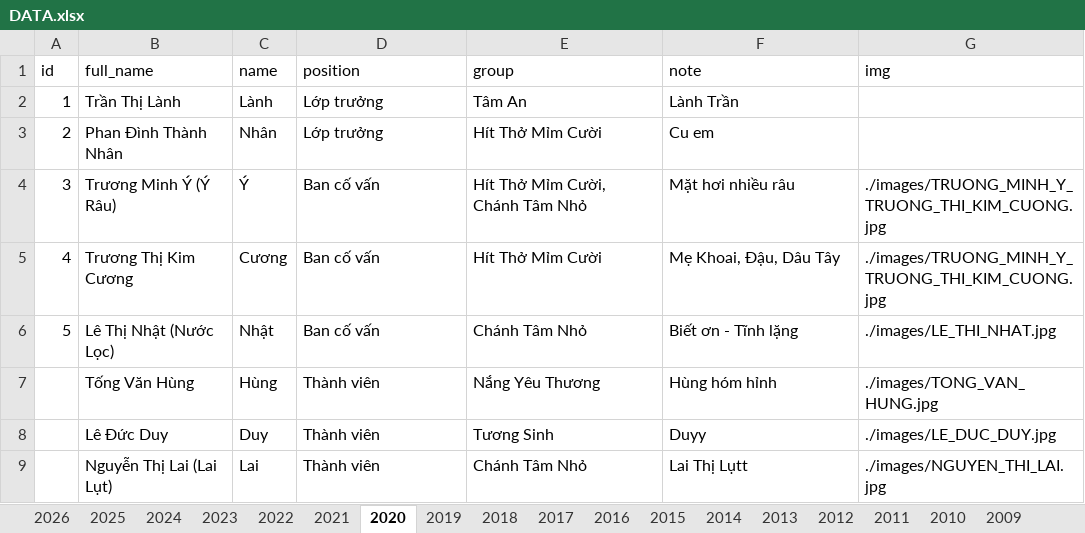
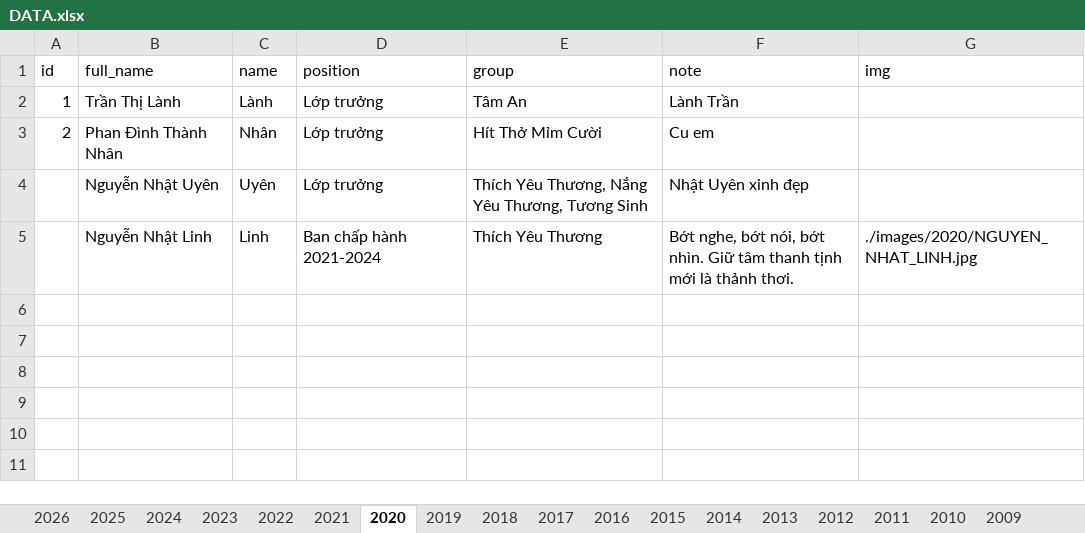
Before and after one commit to bantruyenthongchanhtam/hoc-chung-chanh-tam, an Excel workbook: data/DATA.xlsx, sheet 2020, drawn as a sheet; values as stored, in another font and other column widths than the file's, no borders; removed rows and columns are numbered as before the commit, all else as after; the diff names each change by its address in the sheet, - before the commit and + after, or states it on an @@ line.

```diff
--- a/data/DATA.xlsx (sheet 2020)
+++ b/data/DATA.xlsx (sheet 2020)
-row 4: 3 | Trương Minh Ý (Ý Râu) | Ý | Ban cố vấn | Hít Thở Mỉm Cười, Chánh Tâm Nhỏ | Mặt hơi nhiều râu | ./images/TRUONG_MINH_Y_TRUONG_THI_KIM_CUONG.jpg
-row 5: 4 | Trương Thị Kim Cương | Cương | Ban cố vấn | Hít Thở Mỉm Cười | Mẹ Khoai, Đậu, Dâu Tây | ./images/TRUONG_MINH_Y_TRUONG_THI_KIM_CUONG.jpg
-row 6: 5 | Lê Thị Nhật (Nước Lọc) | Nhật | Ban cố vấn | Chánh Tâm Nhỏ | Biết ơn - Tĩnh lặng | ./images/LE_THI_NHAT.jpg
-row 7:  | Tống Văn Hùng | Hùng | Thành viên | Nắng Yêu Thương | Hùng hóm hỉnh | ./images/TONG_VAN_HUNG.jpg
-row 8:  | Lê Đức Duy | Duy | Thành viên | Tương Sinh | Duyy | ./images/LE_DUC_DUY.jpg
-row 9:  | Nguyễn Thị Lai (Lai Lụt) | Lai | Thành viên | Chánh Tâm Nhỏ | Lai Thị Lụtt | ./images/NGUYEN_THI_LAI.jpg
+row 4:  | Nguyễn Nhật Uyên | Uyên | Lớp trưởng | Thích Yêu Thương, Nắng Yêu Thương, Tương Sinh | Nhật Uyên xinh đẹp
+row 5:  | Nguyễn Nhật Linh | Linh | Ban chấp hành 2021-2024 | Thích Yêu Thương | Bớt nghe, bớt nói, bớt nhìn. Giữ tâm thanh tịnh mới là thảnh thơi. | ./images/2020/NGUYEN_NHAT_LINH.jpg
```
Also changed, not shown: sheet 2024, sheet 2025, sheet 2026, sheet 2023, sheet 2022, sheet 2021, 10 more sheets, 31 other files.
